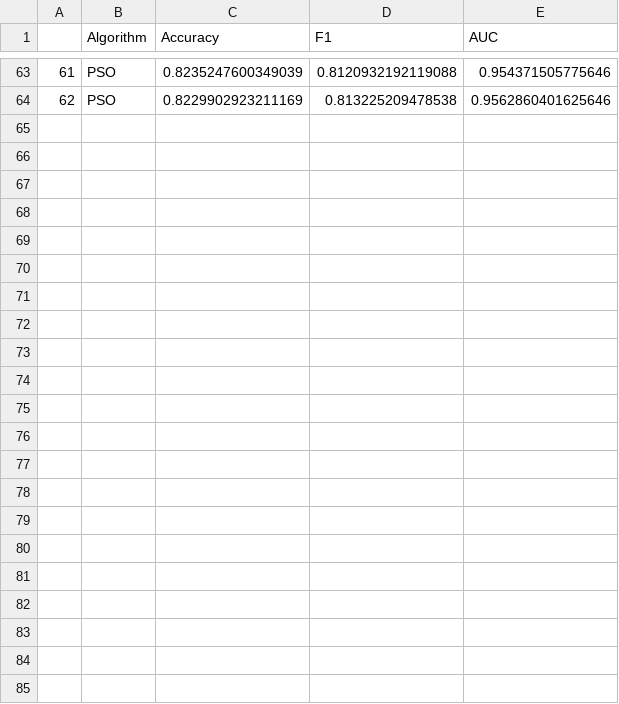
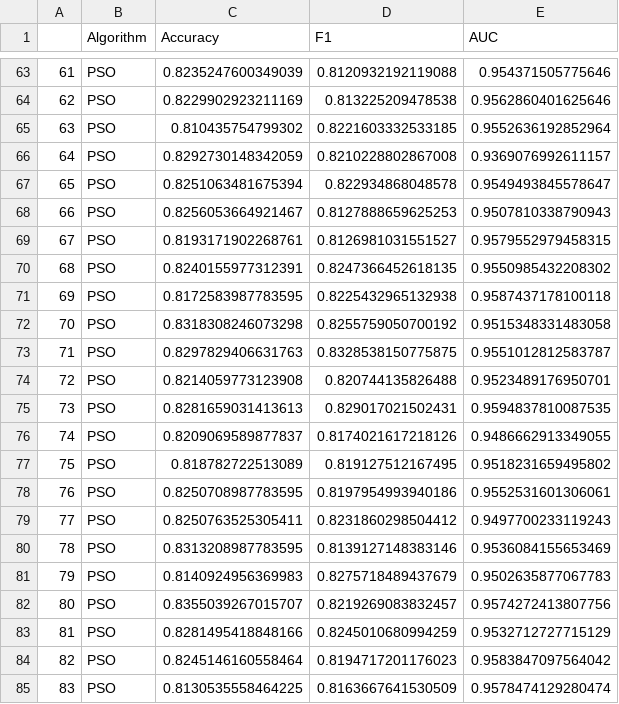
Before and after one commit to fell100/Metaheuristics_And_Tuning, a CSV file: XGBoost/XGBoost_wine_data.csv, drawn as a sheet; only a part is shown, gaps mark what is left out.

Commit message:
"changes and data"

```diff
--- a/XGBoost/XGBoost_wine_data.csv
+++ b/XGBoost/XGBoost_wine_data.csv
@@ -64 +64,22 @@
 62,PSO,0.8229902923211169,0.813225209478538,0.9562860401625646
+63,PSO,0.810435754799302,0.8221603332533185,0.9552636192852964
+64,PSO,0.8292730148342059,0.8210228802867008,0.9369076992611157
+65,PSO,0.8251063481675394,0.822934868048578,0.9549493845578647
+66,PSO,0.8256053664921467,0.8127888659625253,0.9507810338790943
+67,PSO,0.8193171902268761,0.8126981031551527,0.9579552979458315
+68,PSO,0.8240155977312391,0.8247366452618135,0.9550985432208302
+69,PSO,0.8172583987783595,0.8225432965132938,0.9587437178100118
+70,PSO,0.8318308246073298,0.8255759050700192,0.9515348331483058
+71,PSO,0.8297829406631763,0.8328538150775875,0.9551012812583787
+72,PSO,0.8214059773123908,0.820744135826488,0.9523489176950701
+73,PSO,0.8281659031413613,0.829017021502431,0.9594837810087535
+74,PSO,0.8209069589877837,0.8174021617218126,0.9486662913349055
+75,PSO,0.818782722513089,0.819127512167495,0.9518231659495802
+76,PSO,0.8250708987783595,0.8197954993940186,0.9552531601306061
+77,PSO,0.8250763525305411,0.8231860298504412,0.9497700233119243
+78,PSO,0.8313208987783595,0.8139127148383146,0.9536084155653469
+79,PSO,0.8140924956369983,0.8275718489437679,0.9502635877067783
+80,PSO,0.8355039267015707,0.8219269083832457,0.9574272413807756
+81,PSO,0.8281495418848166,0.8245010680994259,0.9532712727715129
+82,PSO,0.8245146160558464,0.8194717201176023,0.9583847097564042
+83,PSO,0.8130535558464225,0.8163667641530509,0.9578474129280474
```
Also changed, not shown: 10 other files.
